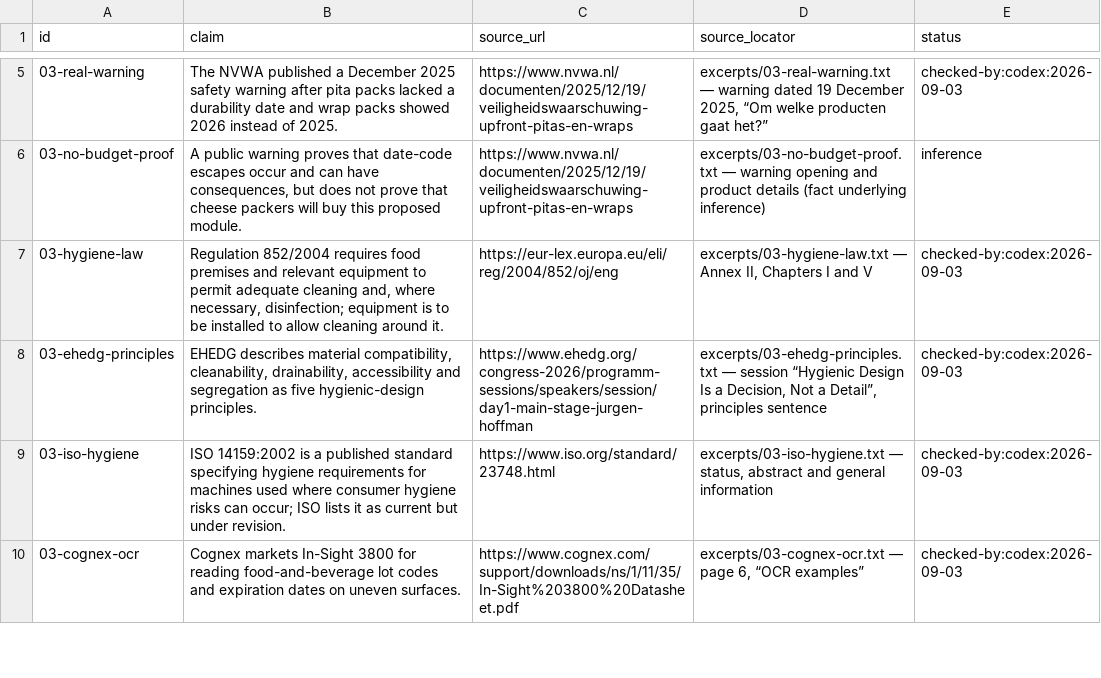
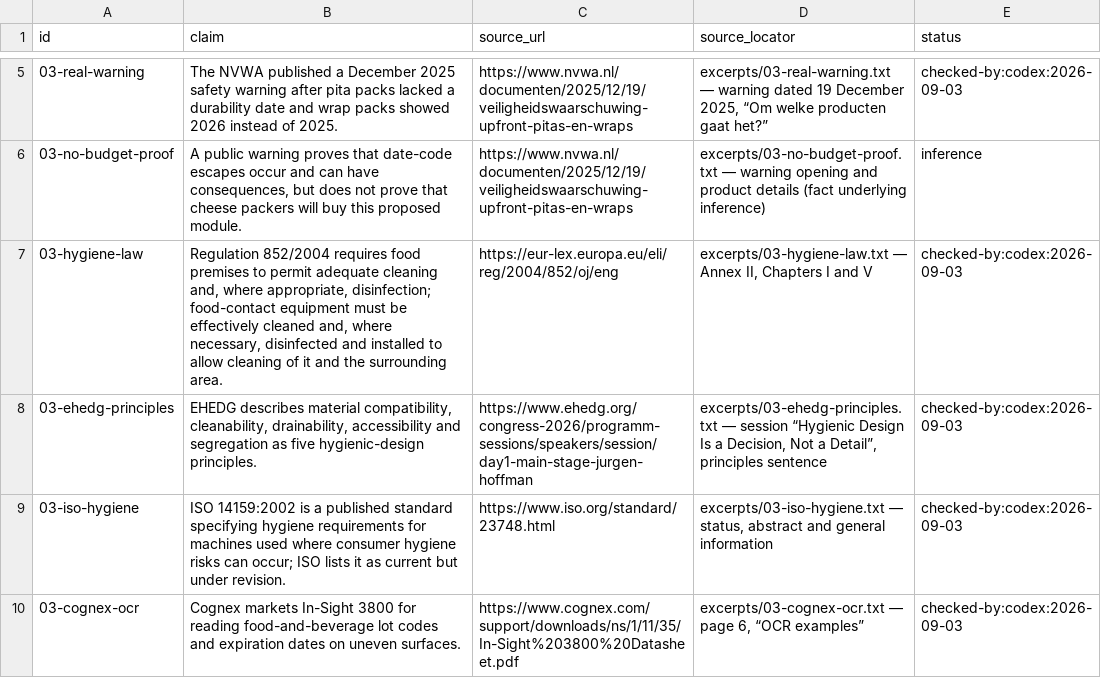
Before and after one commit to AnthonyKot/book18, a TSV file: checks/claims/03.tsv, drawn as a sheet; only a part is shown, gaps mark what is left out.

```diff
--- a/checks/claims/03.tsv
+++ b/checks/claims/03.tsv
@@ -6,3 +6,3 @@ id	claim	source_url	source_locator	status
 03-no-budget-proof	A public warning proves that date-code escapes occur and can have consequences, but does not prove that cheese packers will buy this proposed module.	https://www.nvwa.nl/documenten/2025/12/19/veiligheidswaarschuwing-upfront-pitas-en-wraps	excerpts/03-no-budget-proof.txt — warning opening and product details (fact underlying inference)	inference
-03-hygiene-law	Regulation 852/2004 requires food premises and relevant equipment to permit adequate cleaning and, where necessary, disinfection; equipment is to be installed to allow cleaning around it.	https://eur-lex.europa.eu/eli/reg/2004/852/oj/eng	excerpts/03-hygiene-law.txt — Annex II, Chapters I and V	checked-by:codex:2026-09-03
+03-hygiene-law	Regulation 852/2004 requires food premises to permit adequate cleaning and, where appropriate, disinfection; food-contact equipment must be effectively cleaned and, where necessary, disinfected and installed to allow cleaning of it and the surrounding area.	https://eur-lex.europa.eu/eli/reg/2004/852/oj/eng	excerpts/03-hygiene-law.txt — Annex II, Chapters I and V	checked-by:codex:2026-09-03
 03-ehedg-principles	EHEDG describes material compatibility, cleanability, drainability, accessibility and segregation as five hygienic-design principles.	https://www.ehedg.org/congress-2026/programm-sessions/speakers/session/day1-main-stage-jurgen-hoffman	excerpts/03-ehedg-principles.txt — session “Hygienic Design Is a Decision, Not a Detail”, principles sentence	checked-by:codex:2026-09-03
```
Also changed, not shown: 2 other files.
